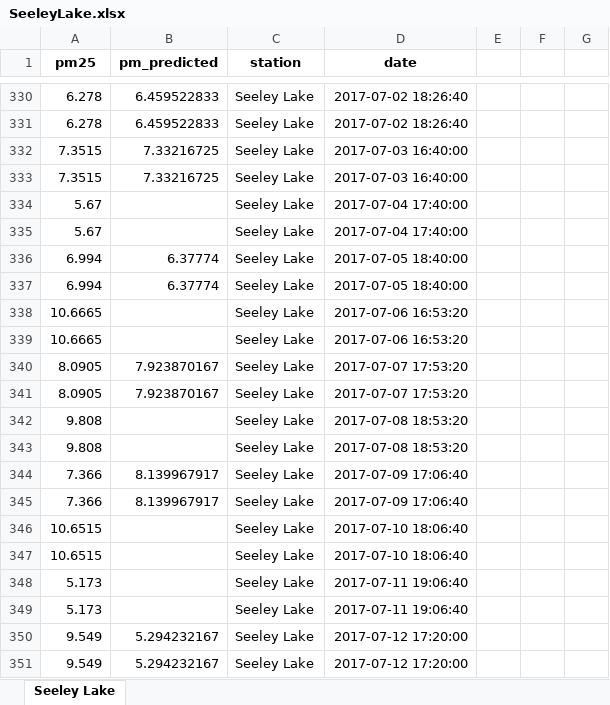
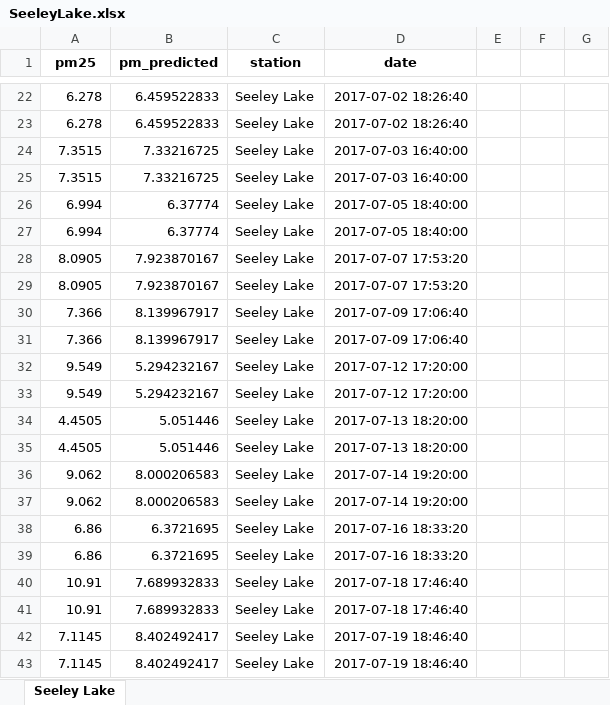
Before and after one commit to abby-kabalin/dataCheck, an Excel workbook: 2017-output/SeeleyLake.xlsx, sheet Seeley Lake, drawn as a sheet; only a part is shown, gaps mark what is left out; the shorter side is filled out with more unchanged rows; values as stored, in another font and other column widths than the file's, no borders; charts and pictures not drawn; the diff covers the shown part only; the diff names each change by its address in the sheet, - before the commit and + after, or states it on an @@ line.

Commit message:
Deleting NaN values

```diff
--- a/2017-output/SeeleyLake.xlsx (sheet Seeley Lake)
+++ b/2017-output/SeeleyLake.xlsx (sheet Seeley Lake)
-row 334: 5.67 |  | Seeley Lake | 2017-07-04 17:40:00
-row 335: 5.67 |  | Seeley Lake | 2017-07-04 17:40:00
-row 338: 10.6665 |  | Seeley Lake | 2017-07-06 16:53:20
-row 339: 10.6665 |  | Seeley Lake | 2017-07-06 16:53:20
-row 342: 9.808 |  | Seeley Lake | 2017-07-08 18:53:20
-row 343: 9.808 |  | Seeley Lake | 2017-07-08 18:53:20
-row 346: 10.6515 |  | Seeley Lake | 2017-07-10 18:06:40
-row 347: 10.6515 |  | Seeley Lake | 2017-07-10 18:06:40
-row 348: 5.173 |  | Seeley Lake | 2017-07-11 19:06:40
-row 349: 5.173 |  | Seeley Lake | 2017-07-11 19:06:40
```
Also changed, not shown: 622 removed rows and 4 edited cells elsewhere in this sheet, charts or pictures, 2017-output/Flathead.xlsx, 2017-output/GreatFalls.xlsx, 17 other files.
